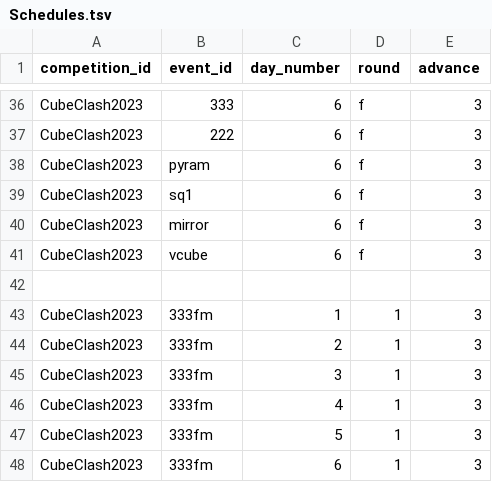
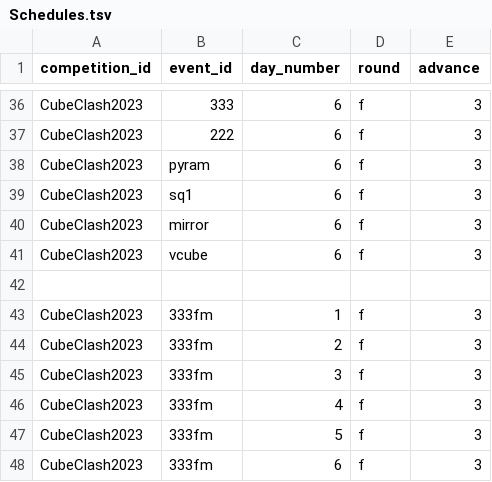
Before and after one commit to OomsOoms/UTC-Bot, a TSV file: data/Schedules.tsv, drawn as a sheet; only a part is shown, gaps mark what is left out.

```diff
--- a/data/Schedules.tsv
+++ b/data/Schedules.tsv
@@ -42,7 +42,7 @@ CubeClash2023	vcube	6	f	3
 
-CubeClash2023	333fm	1	1	3
-CubeClash2023	333fm	2	1	3
-CubeClash2023	333fm	3	1	3
-CubeClash2023	333fm	4	1	3
-CubeClash2023	333fm	5	1	3
-CubeClash2023	333fm	6	1	3
+CubeClash2023	333fm	1	f	3
+CubeClash2023	333fm	2	f	3
+CubeClash2023	333fm	3	f	3
+CubeClash2023	333fm	4	f	3
+CubeClash2023	333fm	5	f	3
+CubeClash2023	333fm	6	f	3
```
Also changed, not shown: data/Messages.tsv, data/Scrambles.tsv, 5 other files.
